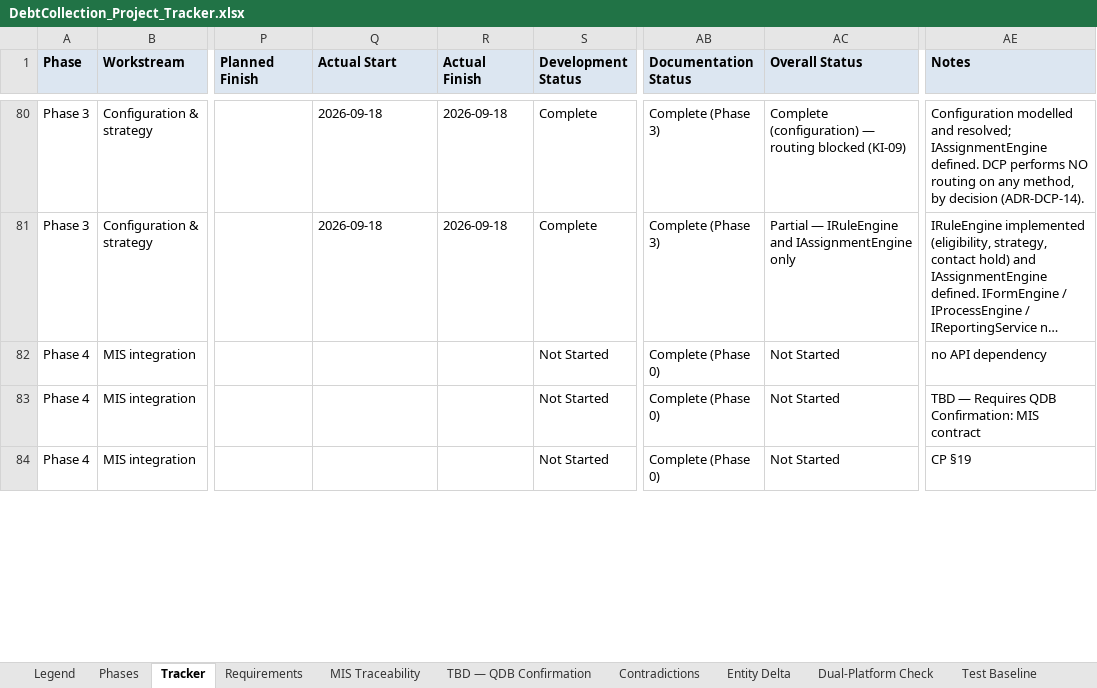
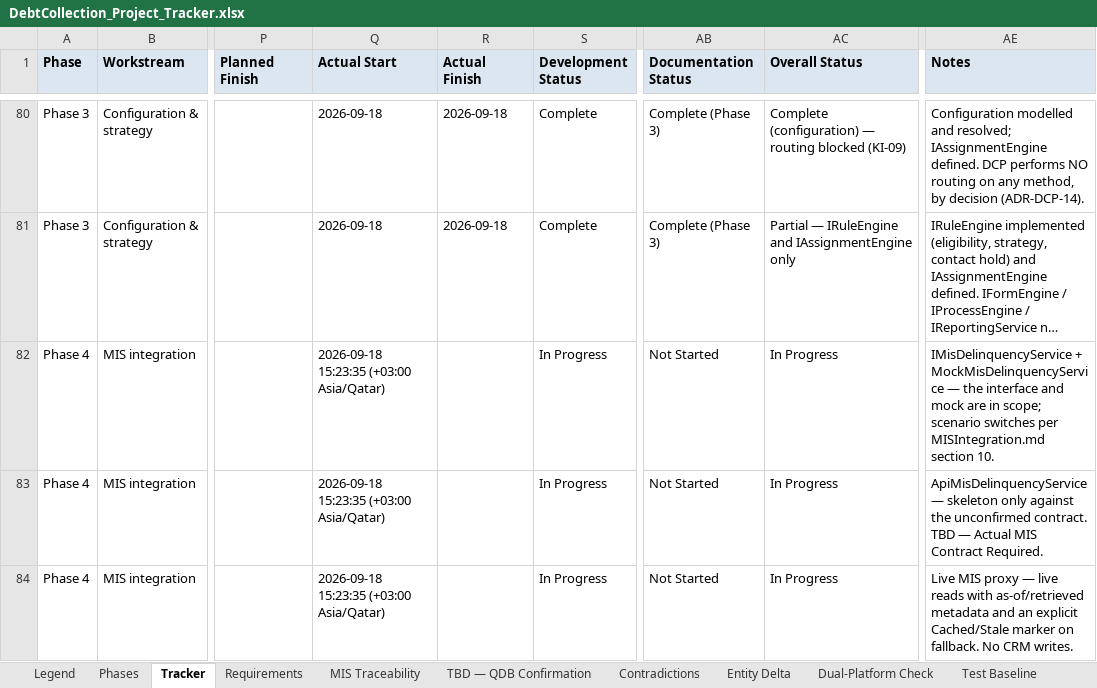
Before and after one commit to msalmansagar/AICompany, an Excel workbook: projects/debtcollection/DebtCollection_Project_Tracker.xlsx, sheet Tracker, drawn as a sheet; only a part is shown, gaps mark what is left out; long unchanged cells end in …; values as stored, in another font and other column widths than the file's, no borders; the diff covers the shown part only; the diff names each change by its address in the sheet, - before the commit and + after, or states it on an @@ line.

```diff
--- a/projects/debtcollection/DebtCollection_Project_Tracker.xlsx (sheet Tracker)
+++ b/projects/debtcollection/DebtCollection_Project_Tracker.xlsx (sheet Tracker)
-Q82:Q84 (Actual Start): (empty)
+Q82:Q84 (Actual Start): 2026-09-18 15:23:35 (+03:00 Asia/Qatar)
-S82:S84 (Development Status): Not Started
+S82:S84 (Development Status): In Progress
-AB82:AB84 (Documentation Status): Complete (Phase 0)
+AB82:AB84 (Documentation Status): Not Started
-AC82:AC84 (Overall Status): Not Started
+AC82:AC84 (Overall Status): In Progress
-AE82 (Notes): no API dependency
+AE82 (Notes): IMisDelinquencyService + MockMisDelinquencyService — the interface and mock are in scope; scenario switches per MISIntegration.md section 10.
-AE83 (Notes): TBD — Requires QDB Confirmation: MIS contract
+AE83 (Notes): ApiMisDelinquencyService — skeleton only against the unconfirmed contract. TBD — Actual MIS Contract Required.
-AE84 (Notes): CP §19
+AE84 (Notes): Live MIS proxy — live reads with as-of/retrieved metadata and an explicit Cached/Stale marker on fallback. No CRM writes.
```
Also changed, not shown: 20 edited cells elsewhere in this sheet, sheet Phases, 2 other files.
